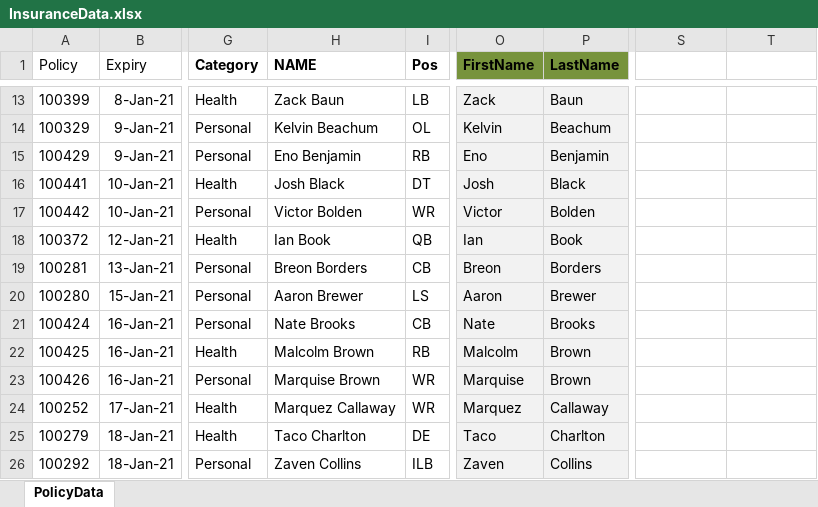
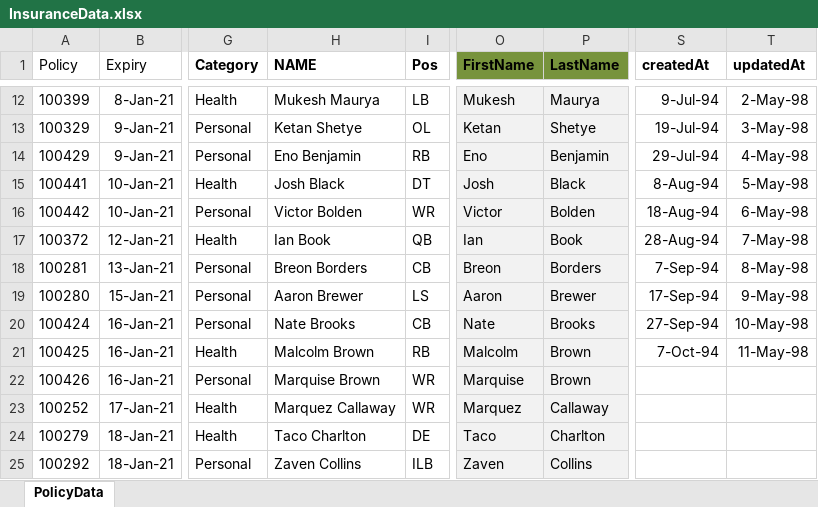
Before and after one commit to Anurag91102/springbatch, an Excel workbook: src/main/resources/excel/InsuranceData.xlsx, sheet PolicyData, drawn as a sheet; only a part is shown, gaps mark what is left out; values as stored, in another font and other column widths than the file's, no borders; table styles not drawn; addresses are those after the commit; the diff covers the shown part only; the diff names each change by its address in the sheet, - before the commit and + after, or states it on an @@ line.

Commit message:
Only Updated Data will fetch

```diff
--- a/src/main/resources/excel/InsuranceData.xlsx (sheet PolicyData)
+++ b/src/main/resources/excel/InsuranceData.xlsx (sheet PolicyData)
-S1: (empty)
+S1: createdAt
-T1: (empty)
+T1: updatedAt
-H12 (NAME): Zack Baun
+H12 (NAME): Mukesh Maurya
-O12 (FirstName): Zack
+O12 (FirstName): Mukesh
-P12 (LastName): Baun
+P12 (LastName): Maurya
-S12 (createdAt): (empty)
+S12 (createdAt): 9-Jul-94
-T12 (updatedAt): (empty)
+T12 (updatedAt): 2-May-98
-H13 (NAME): Kelvin Beachum
+H13 (NAME): Ketan Shetye
-O13 (FirstName): Kelvin
+O13 (FirstName): Ketan
-P13 (LastName): Beachum
+P13 (LastName): Shetye
-S13 (createdAt): (empty)
+S13 (createdAt): 19-Jul-94
-T13 (updatedAt): (empty)
+T13 (updatedAt): 3-May-98
-S14 (createdAt): (empty)
+S14 (createdAt): 29-Jul-94
-T14 (updatedAt): (empty)
+T14 (updatedAt): 4-May-98
-S15 (createdAt): (empty)
+S15 (createdAt): 8-Aug-94
-T15 (updatedAt): (empty)
+T15 (updatedAt): 5-May-98
-S16 (createdAt): (empty)
+S16 (createdAt): 18-Aug-94
-T16 (updatedAt): (empty)
+T16 (updatedAt): 6-May-98
-S17 (createdAt): (empty)
+S17 (createdAt): 28-Aug-94
-T17 (updatedAt): (empty)
+T17 (updatedAt): 7-May-98
-S18 (createdAt): (empty)
+S18 (createdAt): 7-Sep-94
-T18 (updatedAt): (empty)
+T18 (updatedAt): 8-May-98
-S19 (createdAt): (empty)
+S19 (createdAt): 17-Sep-94
-T19 (updatedAt): (empty)
+T19 (updatedAt): 9-May-98
-S20 (createdAt): (empty)
+S20 (createdAt): 27-Sep-94
-T20 (updatedAt): (empty)
+T20 (updatedAt): 10-May-98
-S21 (createdAt): (empty)
+S21 (createdAt): 7-Oct-94
-T21 (updatedAt): (empty)
+T21 (updatedAt): 11-May-98
```
Also changed, not shown: 1 removed row and 29 edited cells elsewhere in this sheet, formulas that keep their value, 12 other files.
